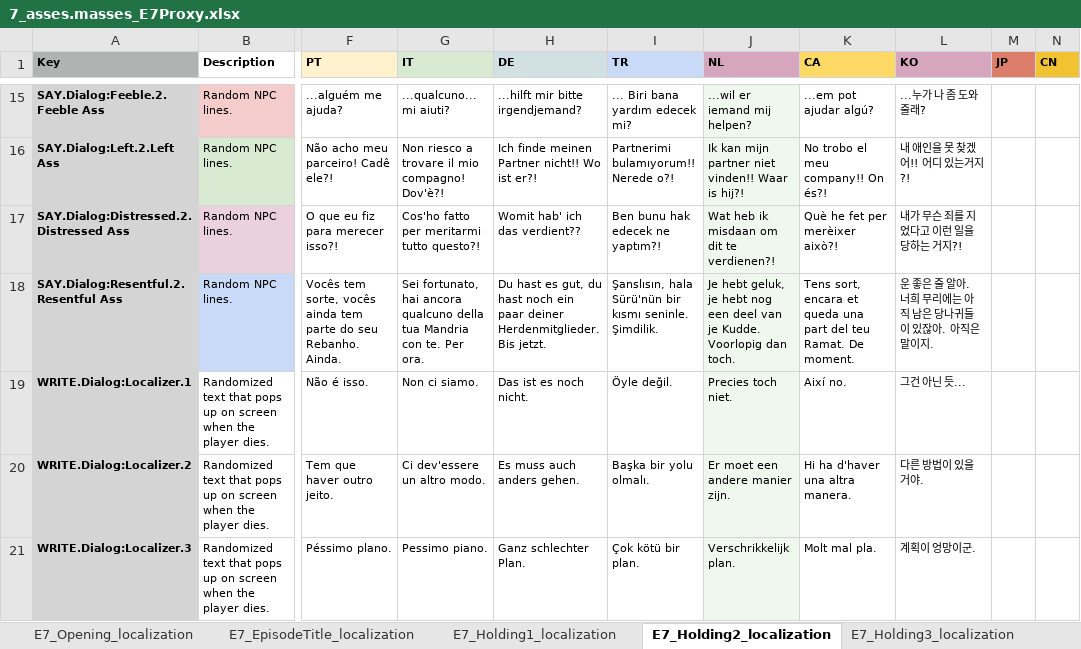
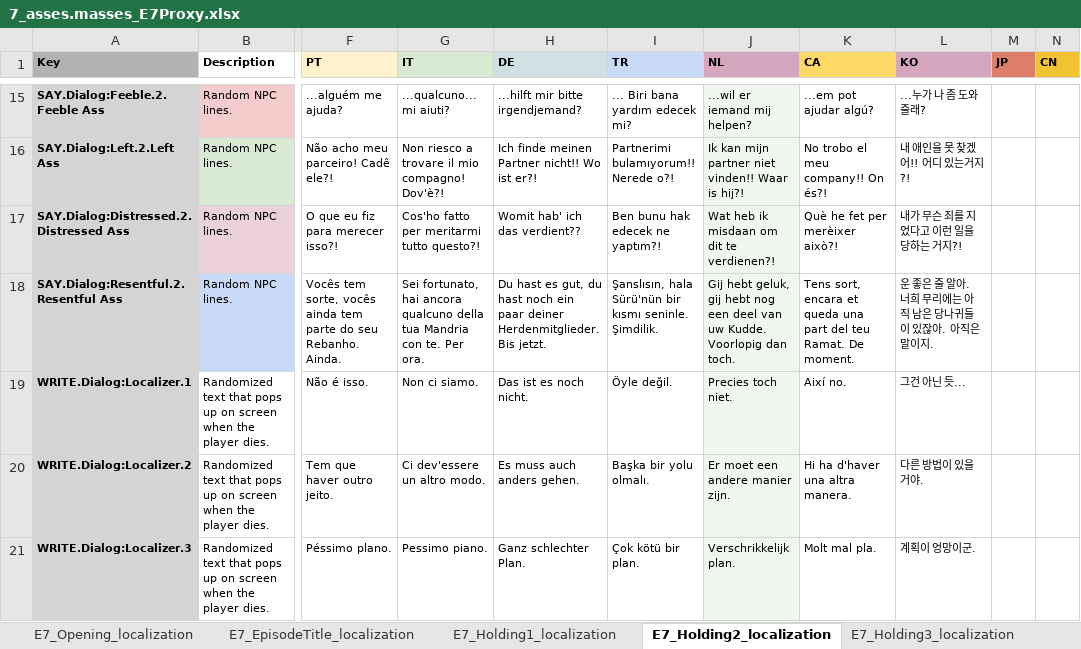
Before and after one commit to TomVDH/AM_FL_TRANS, an Excel workbook: excels/7_asses.masses_E7Proxy.xlsx, sheet E7_Holding2_localization, drawn as a sheet; only a part is shown, gaps mark what is left out; values as stored, in another font and other column widths than the file's, no borders; conditional formats not drawn; the diff names each change by its address in the sheet, - before the commit and + after, or states it on an @@ line.

```diff
--- a/excels/7_asses.masses_E7Proxy.xlsx (sheet E7_Holding2_localization)
+++ b/excels/7_asses.masses_E7Proxy.xlsx (sheet E7_Holding2_localization)
-J18 (NL): Je hebt geluk, je hebt nog een deel van je Kudde. Voorlopig…
+J18 (NL): Gij hebt geluk, gij hebt nog een deel van uw Kudde. Voorlopig…
```
Also changed, not shown: 3 other files.
